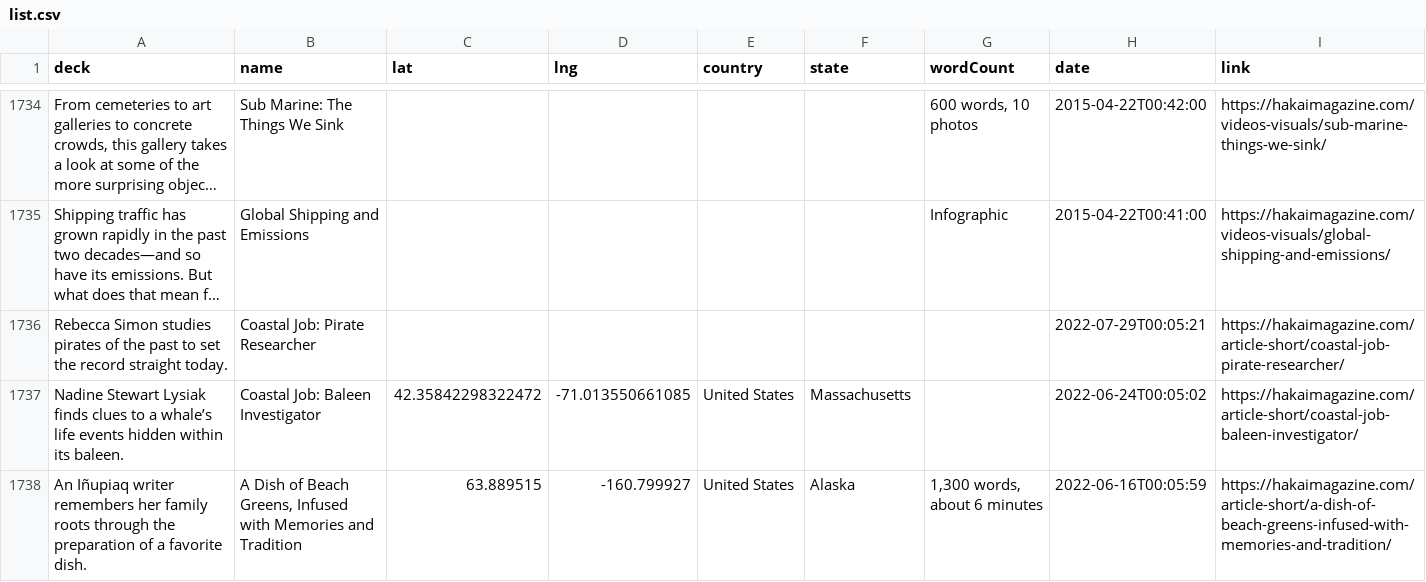
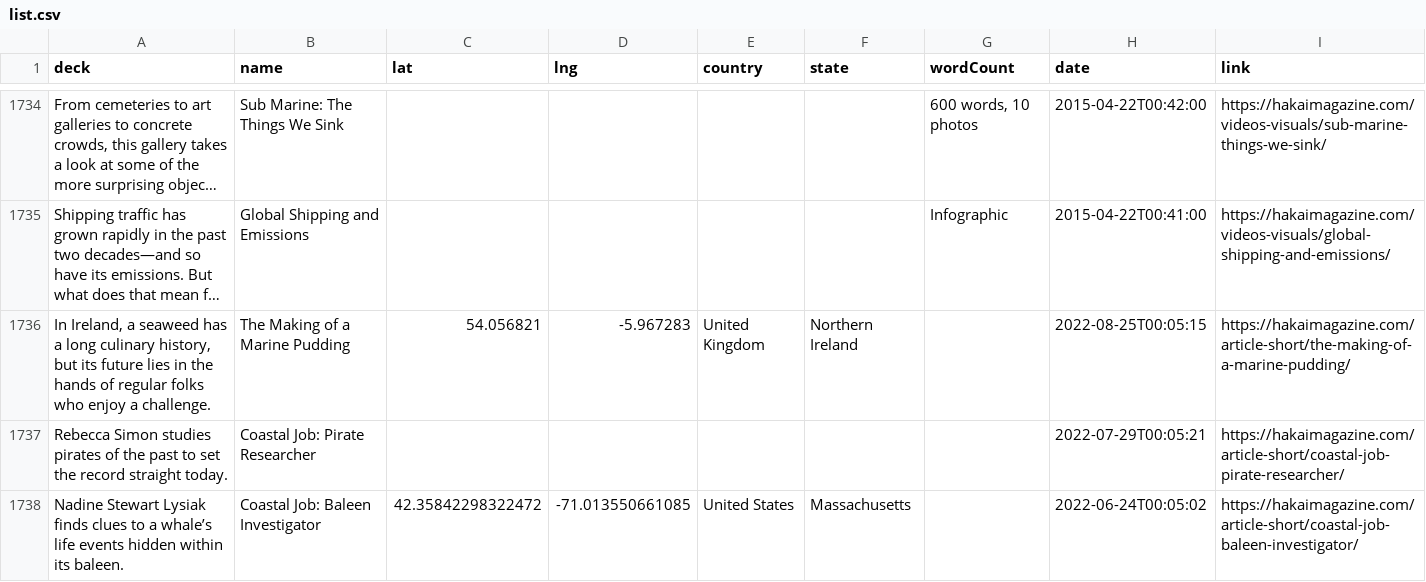
Before and after one commit to HakaiInstitute/magazine-visualizations, a CSV file: list.csv, drawn as a sheet; only a part is shown, gaps mark what is left out; the shorter side is filled out with more unchanged rows; long unchanged cells end in …; the diff names each change by its address in the sheet, - before the commit and + after, or states it on an @@ line.

```diff
--- a/list.csv
+++ b/list.csv
+row 1736: In Ireland, a seaweed has a long culinary history, but its future lies in the hands of regular folks who enjoy a challenge. | The Making of a Marine Pudding | 54.056821 | -5.967283 | United Kingdom | Northern Ireland |  | 2022-08-25T00:05:15 | https://hakaimagazine.com/article-short/the-making-of-a-marine-pudding/
```
